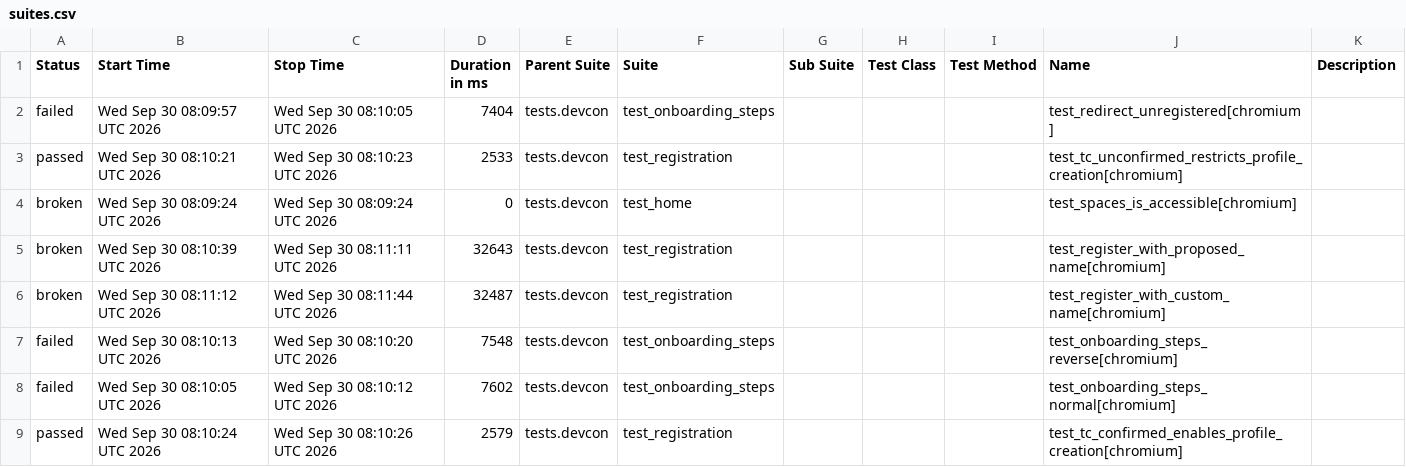
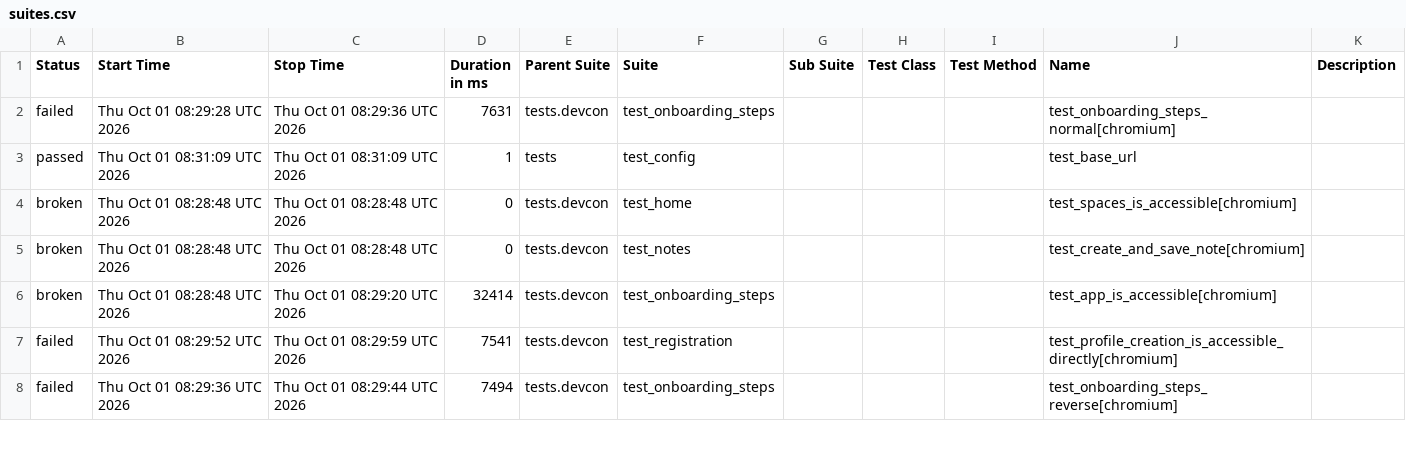
Before and after one commit to andrea-055/devcon_smoke_test, a CSV file: Prod/data/suites.csv, drawn as a sheet; only a part is shown; the diff covers the shown part only.

```diff
--- a/Prod/data/suites.csv
+++ b/Prod/data/suites.csv
@@ -1,9 +1,8 @@
 "Status","Start Time","Stop Time","Duration in ms","Parent Suite","Suite","Sub Suite","Test Class","Test Method","Name","Description"
-"failed","Wed Sep 30 08:09:57 UTC 2026","Wed Sep 30 08:10:05 UTC 2026","7404","tests.devcon","test_onboarding_steps","","","","test_redirect_unregistered[chromium]",""
-"passed","Wed Sep 30 08:10:21 UTC 2026","Wed Sep 30 08:10:23 UTC 2026","2533","tests.devcon","test_registration","","","","test_tc_unconfirmed_restricts_profile_creation[chromium]",""
-"broken","Wed Sep 30 08:09:24 UTC 2026","Wed Sep 30 08:09:24 UTC 2026","0","tests.devcon","test_home","","","","test_spaces_is_accessible[chromium]",""
-"broken","Wed Sep 30 08:10:39 UTC 2026","Wed Sep 30 08:11:11 UTC 2026","32643","tests.devcon","test_registration","","","","test_register_with_proposed_name[chromium]",""
-"broken","Wed Sep 30 08:11:12 UTC 2026","Wed Sep 30 08:11:44 UTC 2026","32487","tests.devcon","test_registration","","","","test_register_with_custom_name[chromium]",""
-"failed","Wed Sep 30 08:10:13 UTC 2026","Wed Sep 30 08:10:20 UTC 2026","7548","tests.devcon","test_onboarding_steps","","","","test_onboarding_steps_reverse[chromium]",""
-"failed","Wed Sep 30 08:10:05 UTC 2026","Wed Sep 30 08:10:12 UTC 2026","7602","tests.devcon","test_onboarding_steps","","","","test_onboarding_steps_normal[chromium]",""
-"passed","Wed Sep 30 08:10:24 UTC 2026","Wed Sep 30 08:10:26 UTC 2026","2579","tests.devcon","test_registration","","","","test_tc_confirmed_enables_profile_creation[chromium]",""
+"failed","Thu Oct 01 08:29:28 UTC 2026","Thu Oct 01 08:29:36 UTC 2026","7631","tests.devcon","test_onboarding_steps","","","","test_onboarding_steps_normal[chromium]",""
+"passed","Thu Oct 01 08:31:09 UTC 2026","Thu Oct 01 08:31:09 UTC 2026","1","tests","test_config","","","","test_base_url",""
+"broken","Thu Oct 01 08:28:48 UTC 2026","Thu Oct 01 08:28:48 UTC 2026","0","tests.devcon","test_home","","","","test_spaces_is_accessible[chromium]",""
+"broken","Thu Oct 01 08:28:48 UTC 2026","Thu Oct 01 08:28:48 UTC 2026","0","tests.devcon","test_notes","","","","test_create_and_save_note[chromium]",""
+"broken","Thu Oct 01 08:28:48 UTC 2026","Thu Oct 01 08:29:20 UTC 2026","32414","tests.devcon","test_onboarding_steps","","","","test_app_is_accessible[chromium]",""
+"failed","Thu Oct 01 08:29:52 UTC 2026","Thu Oct 01 08:29:59 UTC 2026","7541","tests.devcon","test_registration","","","","test_profile_creation_is_accessible_directly[chromium]",""
+"failed","Thu Oct 01 08:29:36 UTC 2026","Thu Oct 01 08:29:44 UTC 2026","7494","tests.devcon","test_onboarding_steps","","","","test_onboarding_steps_reverse[chromium]",""
```
Also changed, not shown: 3 added rows, 2 removed rows and 15 edited cells elsewhere in this file, 58 other files.
